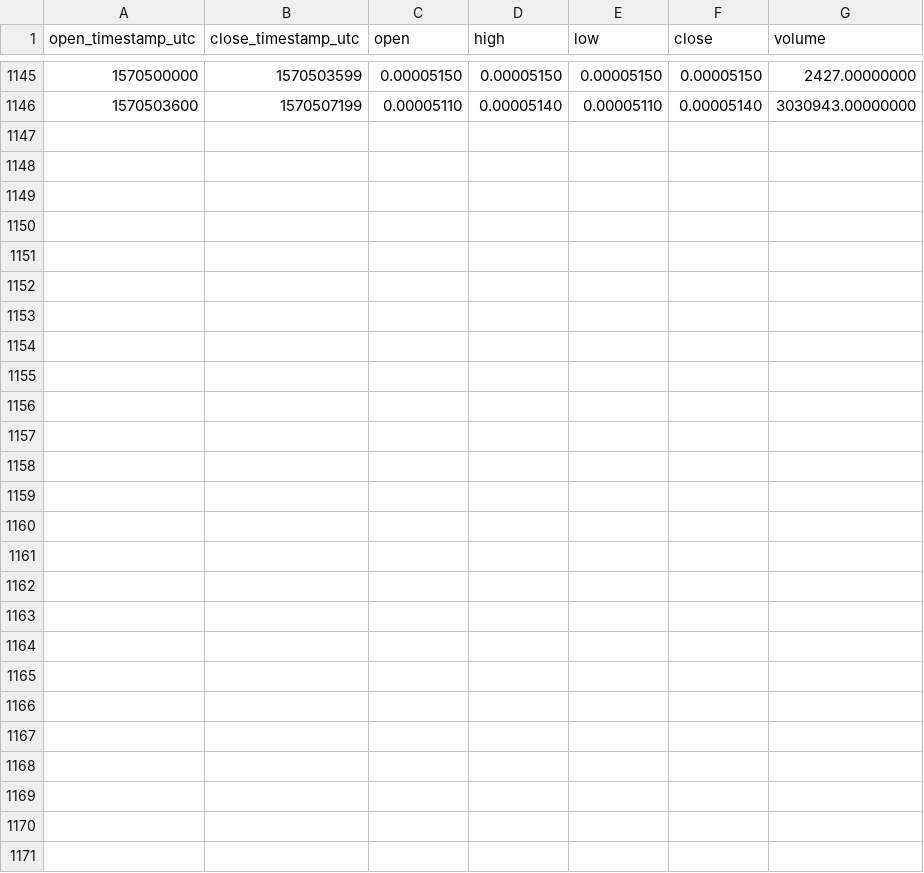
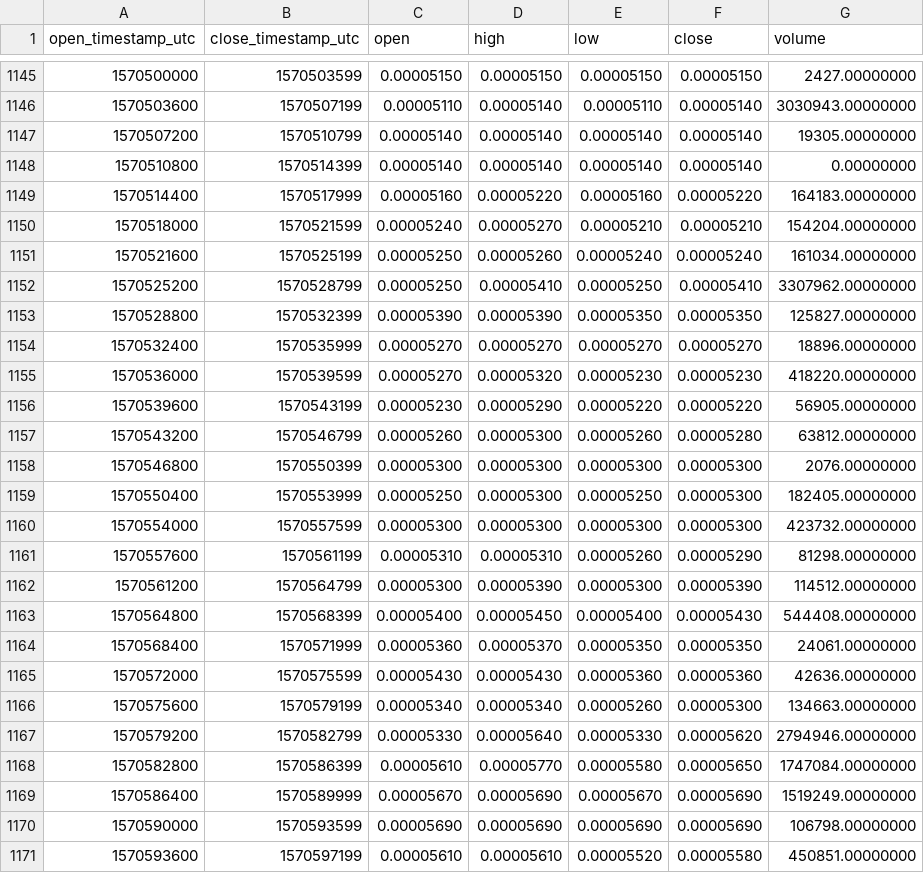
Before and after one commit to cryptobigbro/binance-COCOSBNB, a CSV file: binance-COCOSBNB-1h.csv, drawn as a sheet; only a part is shown, gaps mark what is left out; the diff names each change by its address in the sheet, - before the commit and + after, or states it on an @@ line.

Commit message:
Update OHLCV data.

```diff
--- a/binance-COCOSBNB-1h.csv
+++ b/binance-COCOSBNB-1h.csv
+row 1147: 1570507200 | 1570510799 | 0.00005140 | 0.00005140 | 0.00005140 | 0.00005140 | 19305.00000000
+row 1148: 1570510800 | 1570514399 | 0.00005140 | 0.00005140 | 0.00005140 | 0.00005140 | 0.00000000
+row 1149: 1570514400 | 1570517999 | 0.00005160 | 0.00005220 | 0.00005160 | 0.00005220 | 164183.00000000
+row 1150: 1570518000 | 1570521599 | 0.00005240 | 0.00005270 | 0.00005210 | 0.00005210 | 154204.00000000
+row 1151: 1570521600 | 1570525199 | 0.00005250 | 0.00005260 | 0.00005240 | 0.00005240 | 161034.00000000
+row 1152: 1570525200 | 1570528799 | 0.00005250 | 0.00005410 | 0.00005250 | 0.00005410 | 3307962.00000000
+row 1153: 1570528800 | 1570532399 | 0.00005390 | 0.00005390 | 0.00005350 | 0.00005350 | 125827.00000000
+row 1154: 1570532400 | 1570535999 | 0.00005270 | 0.00005270 | 0.00005270 | 0.00005270 | 18896.00000000
+row 1155: 1570536000 | 1570539599 | 0.00005270 | 0.00005320 | 0.00005230 | 0.00005230 | 418220.00000000
+row 1156: 1570539600 | 1570543199 | 0.00005230 | 0.00005290 | 0.00005220 | 0.00005220 | 56905.00000000
+row 1157: 1570543200 | 1570546799 | 0.00005260 | 0.00005300 | 0.00005260 | 0.00005280 | 63812.00000000
+row 1158: 1570546800 | 1570550399 | 0.00005300 | 0.00005300 | 0.00005300 | 0.00005300 | 2076.00000000
+row 1159: 1570550400 | 1570553999 | 0.00005250 | 0.00005300 | 0.00005250 | 0.00005300 | 182405.00000000
+row 1160: 1570554000 | 1570557599 | 0.00005300 | 0.00005300 | 0.00005300 | 0.00005300 | 423732.00000000
+row 1161: 1570557600 | 1570561199 | 0.00005310 | 0.00005310 | 0.00005260 | 0.00005290 | 81298.00000000
+row 1162: 1570561200 | 1570564799 | 0.00005300 | 0.00005390 | 0.00005300 | 0.00005390 | 114512.00000000
+row 1163: 1570564800 | 1570568399 | 0.00005400 | 0.00005450 | 0.00005400 | 0.00005430 | 544408.00000000
+row 1164: 1570568400 | 1570571999 | 0.00005360 | 0.00005370 | 0.00005350 | 0.00005350 | 24061.00000000
+row 1165: 1570572000 | 1570575599 | 0.00005430 | 0.00005430 | 0.00005360 | 0.00005360 | 42636.00000000
+row 1166: 1570575600 | 1570579199 | 0.00005340 | 0.00005340 | 0.00005260 | 0.00005300 | 134663.00000000
+row 1167: 1570579200 | 1570582799 | 0.00005330 | 0.00005640 | 0.00005330 | 0.00005620 | 2794946.00000000
+row 1168: 1570582800 | 1570586399 | 0.00005610 | 0.00005770 | 0.00005580 | 0.00005650 | 1747084.00000000
+row 1169: 1570586400 | 1570589999 | 0.00005670 | 0.00005690 | 0.00005670 | 0.00005690 | 1519249.00000000
+row 1170: 1570590000 | 1570593599 | 0.00005690 | 0.00005690 | 0.00005690 | 0.00005690 | 106798.00000000
+row 1171: 1570593600 | 1570597199 | 0.00005610 | 0.00005610 | 0.00005520 | 0.00005580 | 450851.00000000
```
Also changed, not shown: binance-COCOSBNB-1d.csv.
